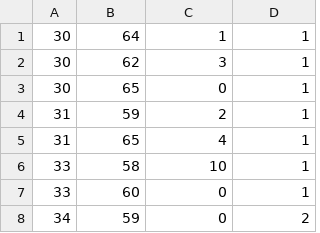
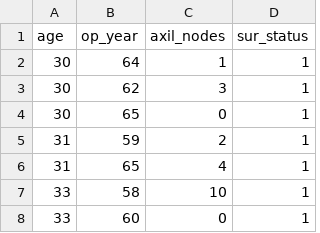
Before and after one commit to jeevanm17/data, a CSV file: haberman.csv, drawn as a sheet; only a part is shown; the shorter side is filled out with more unchanged rows; the diff names each change by its address in the sheet, - before the commit and + after, or states it on an @@ line.

Commit message:
Update haberman.csv

```diff
--- a/haberman.csv
+++ b/haberman.csv
+row 1: age | op_year | axil_nodes | sur_status
```
